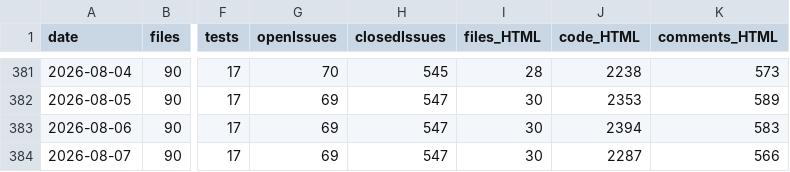
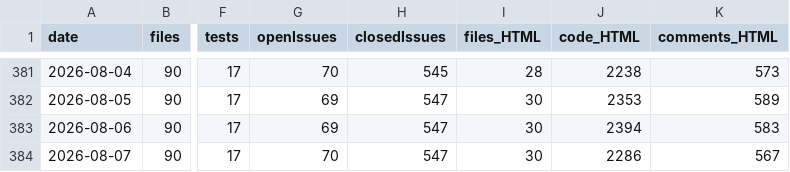
Before and after one commit to vdhamer/Photo-Club-Hub, a CSV file: scripts/LineCount.csv, drawn as a sheet; only a part is shown, gaps mark what is left out; the diff names each change by its address in the sheet, - before the commit and + after, or states it on an @@ line.

Commit message:
Line count

```diff
--- a/scripts/LineCount.csv
+++ b/scripts/LineCount.csv
-G384 (openIssues): 69
+G384 (openIssues): 70
-J384 (code_HTML): 2287
+J384 (code_HTML): 2286
-K384 (comments_HTML): 566
+K384 (comments_HTML): 567
```
